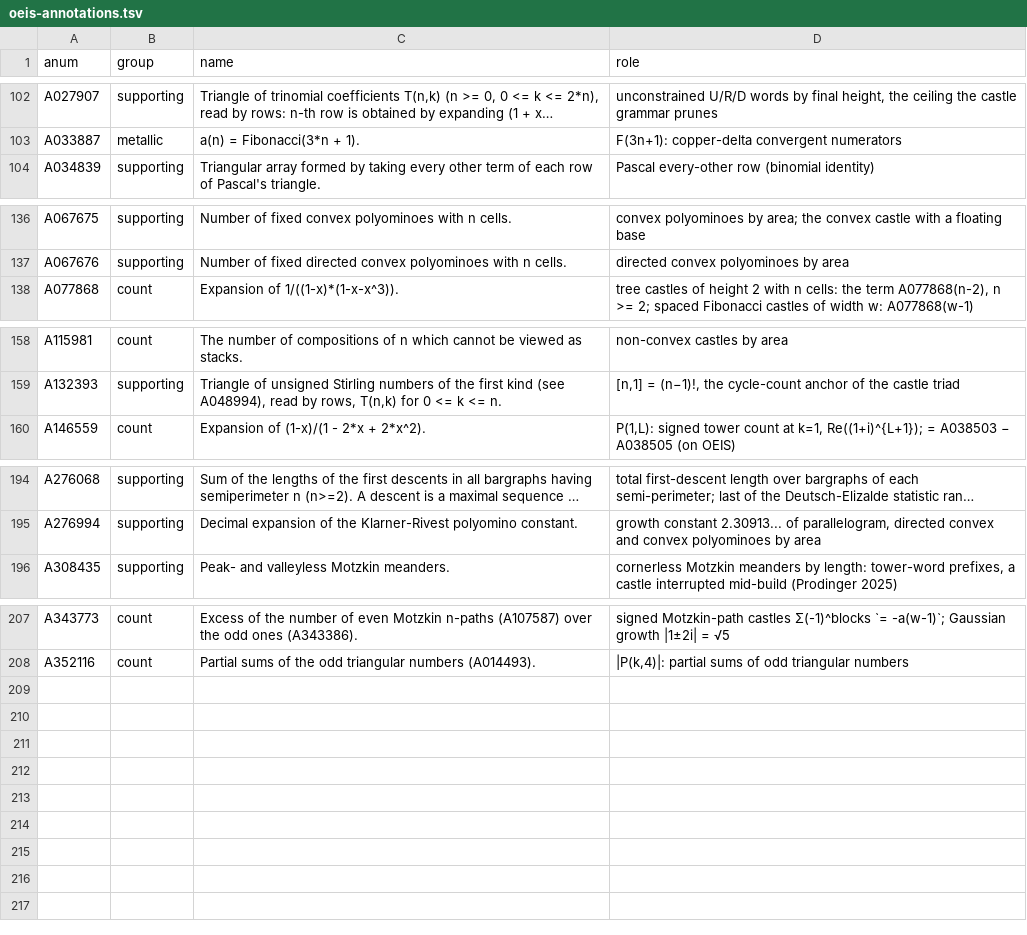
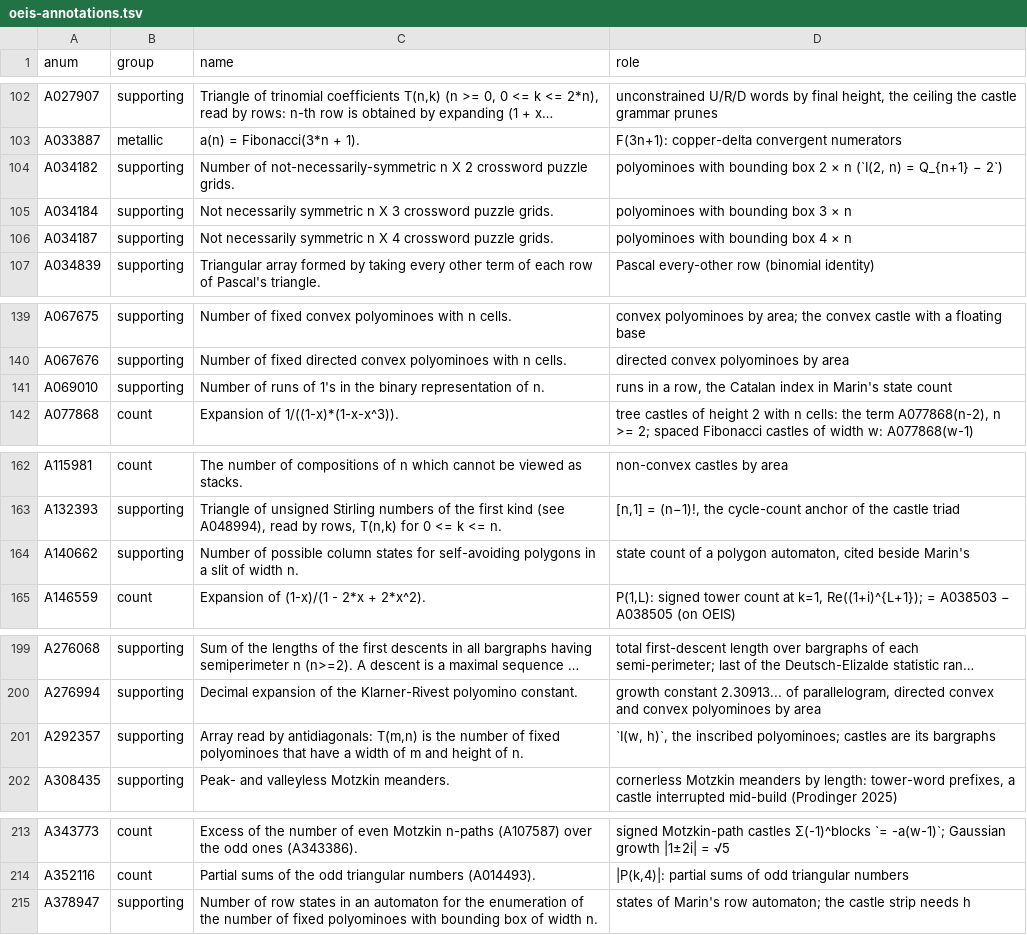
Before and after one commit to eeggwall/castles-wiki, a TSV file: config/oeis-annotations.tsv, drawn as a sheet; only a part is shown, gaps mark what is left out; long unchanged cells end in …; the diff names each change by its address in the sheet, - before the commit and + after, or states it on an @@ line.

Commit message:
docs: summarize Counting Polyominoes in a Rectangle (Marin 2024)
Wiki-Op: ingest

```diff
--- a/config/oeis-annotations.tsv
+++ b/config/oeis-annotations.tsv
+row 104: A034182 | supporting | Number of not-necessarily-symmetric n X 2 crossword puzzle grids. | polyominoes with bounding box 2 × n (`I(2, n) = Q_{n+1} − 2`)
+row 105: A034184 | supporting | Not necessarily symmetric n X 3 crossword puzzle grids. | polyominoes with bounding box 3 × n
+row 106: A034187 | supporting | Not necessarily symmetric n X 4 crossword puzzle grids. | polyominoes with bounding box 4 × n
+row 141: A069010 | supporting | Number of runs of 1's in the binary representation of n. | runs in a row, the Catalan index in Marin's state count
+row 164: A140662 | supporting | Number of possible column states for self-avoiding polygons in a slit of width n. | state count of a polygon automaton, cited beside Marin's
+row 201: A292357 | supporting | Array read by antidiagonals: T(m,n) is the number of fixed polyominoes that have a width of m and height of n. | `I(w, h)`, the inscribed polyominoes; castles are its bargraphs
+row 215: A378947 | supporting | Number of row states in an automaton for the enumeration of the number of fixed polyominoes with bounding box of width n. | states of Marin's row automaton; the castle strip needs h
```
Also changed, not shown: 14 other files.
